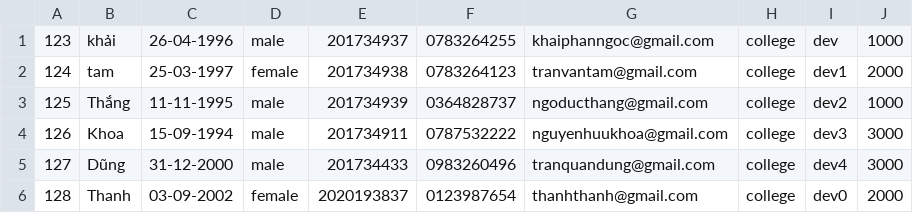
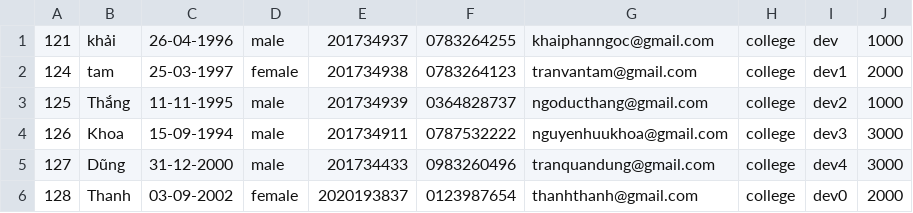
Before and after one commit to khaiphan101/C0721G2-Phan-Ng-c-Kh-i, a CSV file: case_study_module2/src/furama_resort/data/list_of_employee.csv, drawn as a sheet.

```diff
--- a/case_study_module2/src/furama_resort/data/list_of_employee.csv
+++ b/case_study_module2/src/furama_resort/data/list_of_employee.csv
@@ -1,2 +1,2 @@
-123,khải,26-04-1996,male,201734937,0783264255,khaiphanngoc@gmail.com,college,dev,1000
+121,khải,26-04-1996,male,201734937,0783264255,khaiphanngoc@gmail.com,college,dev,1000
 124,tam,25-03-1997,female,201734938,0783264123,tranvantam@gmail.com,college,dev1,2000
```
Also changed, not shown: case_study_module2/out/production/case_study_module2/furama_resort/data/list_of_employee.csv, 14 other files.
